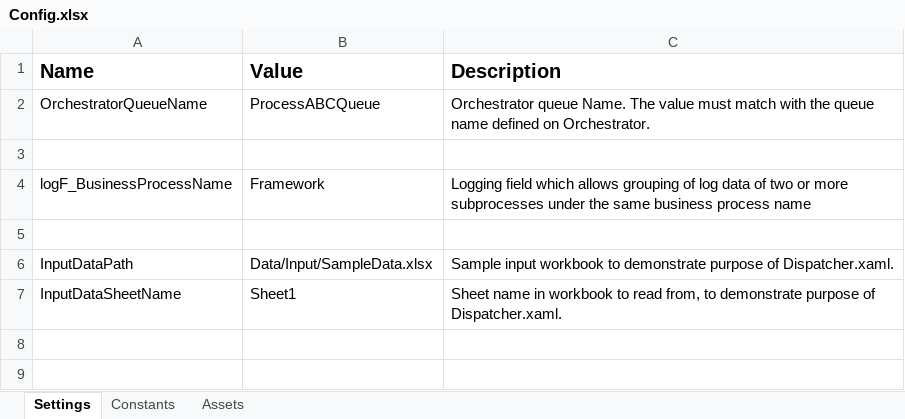
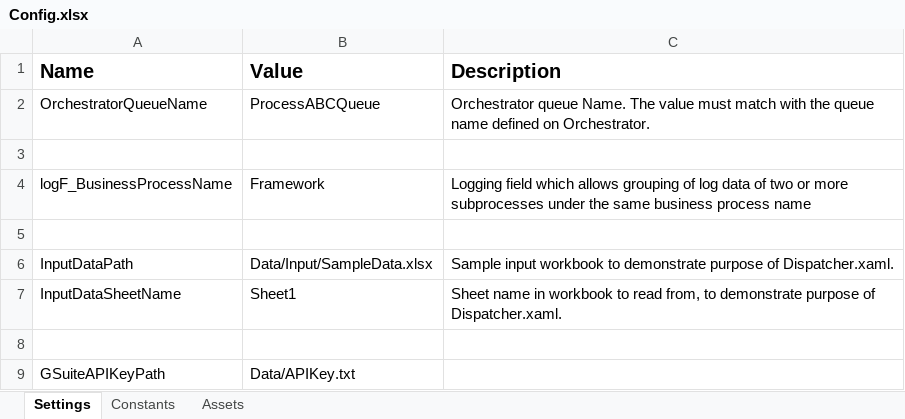
Before and after one commit to revaturelabs/uipath-automation-2, an Excel workbook: Data/Config.xlsx, sheet Settings, drawn as a sheet; values as stored, in another font and other column widths than the file's, no borders; the diff names each change by its address in the sheet, - before the commit and + after, or states it on an @@ line.

Commit message:
Began Dispatcher work, to download input data for process

```diff
--- a/Data/Config.xlsx (sheet Settings)
+++ b/Data/Config.xlsx (sheet Settings)
+row 8: (empty)
+row 9: GSuiteAPIKeyPath | Data/APIKey.txt
```
Also changed, not shown: sheet Assets, 11 other files.
